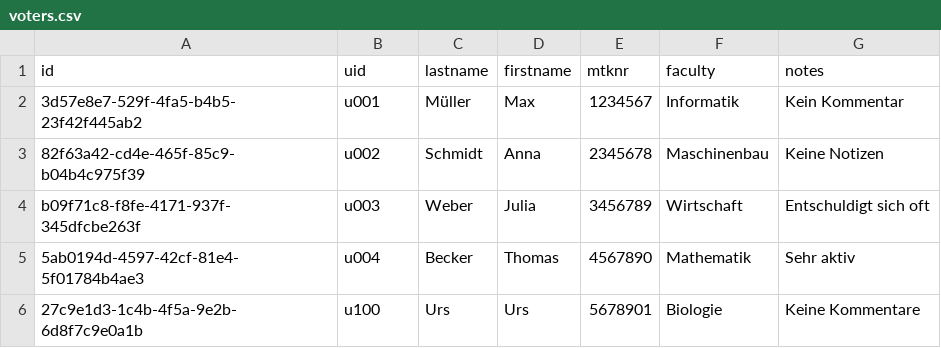
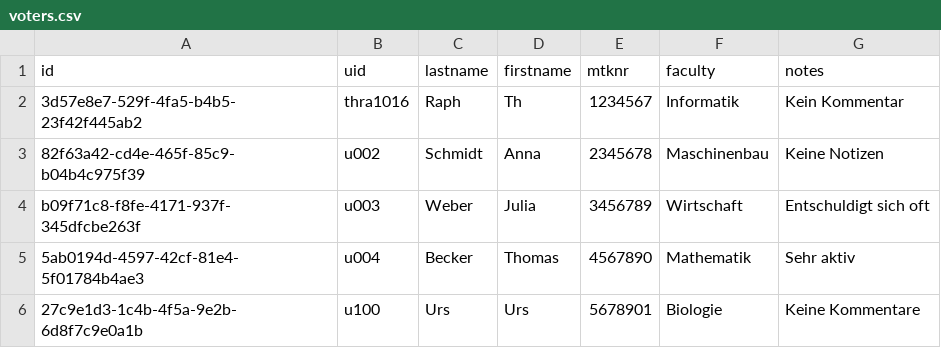
Before and after one commit to rneumann/election, a CSV file: backend/.extras/compose/postgres/initdb/data/csv/voters.csv, drawn as a sheet.

```diff
--- a/backend/.extras/compose/postgres/initdb/data/csv/voters.csv
+++ b/backend/.extras/compose/postgres/initdb/data/csv/voters.csv
@@ -1,3 +1,3 @@
 id,uid,lastname,firstname,mtknr,faculty,notes
-3d57e8e7-529f-4fa5-b4b5-23f42f445ab2,u001,Müller,Max,1234567,Informatik,Kein Kommentar
+3d57e8e7-529f-4fa5-b4b5-23f42f445ab2,thra1016,Raph,Th,1234567,Informatik,Kein Kommentar
 82f63a42-cd4e-465f-85c9-b04b4c975f39,u002,Schmidt,Anna,2345678,Maschinenbau,Keine Notizen
```
Also changed, not shown: 12 other files.
